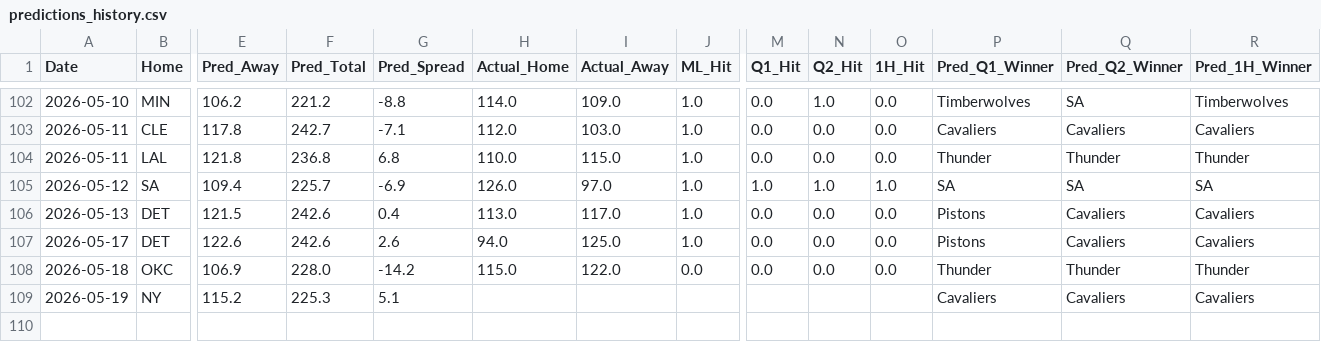
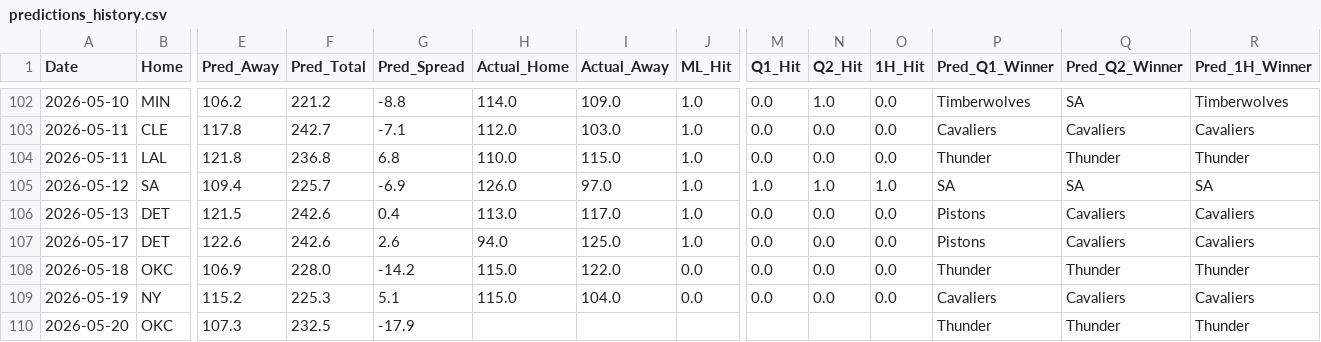
Before and after one commit to Carlosm09899/Predictive-model-applied-to-the-NBA, a CSV file: predictions_history.csv, drawn as a sheet; only a part is shown, gaps mark what is left out; rows hold the shown columns only; the diff names each change by its address in the sheet, - before the commit and + after, or states it on an @@ line.

```diff
--- a/predictions_history.csv
+++ b/predictions_history.csv
-H109 (Actual_Home): (empty)
+H109 (Actual_Home): 115.0
-I109 (Actual_Away): (empty)
+I109 (Actual_Away): 104.0
-J109 (ML_Hit): (empty)
+J109 (ML_Hit): 0.0
-M109 (Q1_Hit): (empty)
+M109 (Q1_Hit): 0.0
-N109 (Q2_Hit): (empty)
+N109 (Q2_Hit): 0.0
-O109 (1H_Hit): (empty)
+O109 (1H_Hit): 0.0
+row 110: 2026-05-20 | OKC | 107.3 | 232.5 | -17.9 |  |  |  |  |  |  | Thunder | Thunder | Thunder
```
Also changed, not shown: 2 other files.
